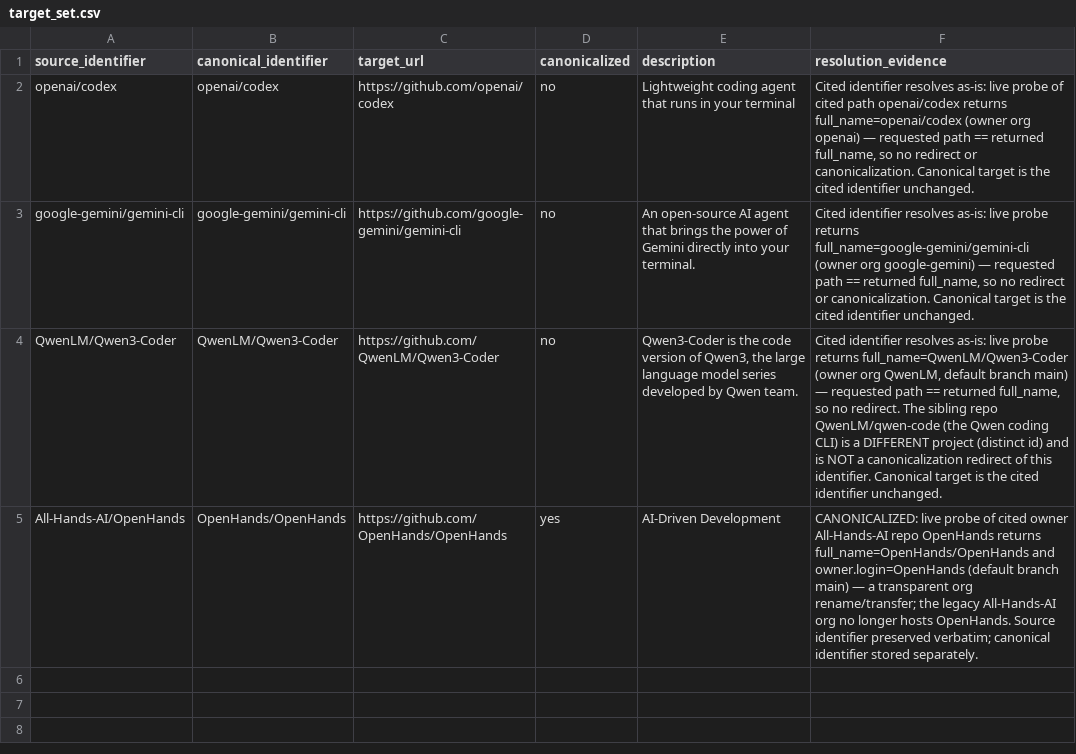
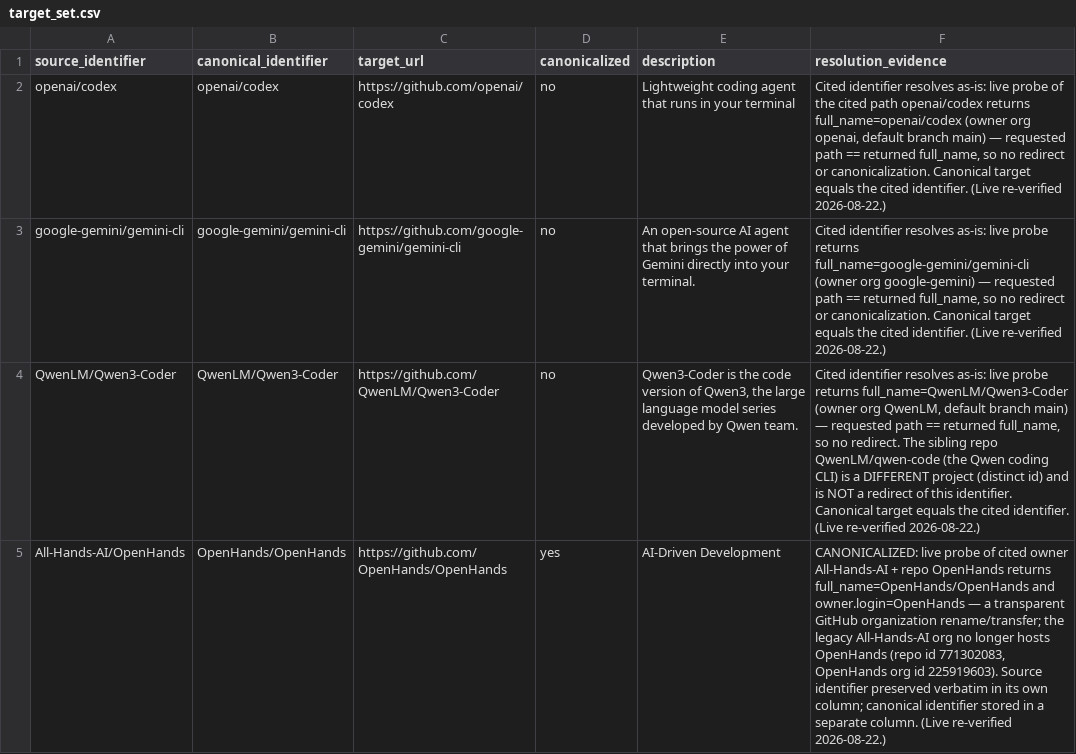
Before and after one commit to mcpmark-eval-1031/LJT-Homepage-published, a CSV file: target_set.csv, drawn as a sheet.

Commit message:
Reconstruct target set: re-verify canonical targets live and keep source vs canonical identifier separate
Live re-verification (GET /repos/{owner}/{repo}) of the four tutorial-cited
identifiers: openai/codex, google-gemini/gemini-cli, QwenLM/Qwen3-Coder resolve
unchanged; only All-Hands-AI/OpenHands canonicalizes to OpenHands/OpenHands.
The cited source identifier and the live canonical identifier are kept in
separate columns in target_set.csv.

```diff
--- a/target_set.csv
+++ b/target_set.csv
@@ -1,5 +1,5 @@
 source_identifier,canonical_identifier,target_url,canonicalized,description,resolution_evidence
-openai/codex,openai/codex,https://github.com/openai/codex,no,"Lightweight coding agent that runs in your terminal","Cited identifier resolves as-is: live probe of cited path openai/codex returns full_name=openai/codex (owner org openai) — requested path == returned full_name, so no redirect or canonicalization. Canonical target is the cited identifier unchanged."
-google-gemini/gemini-cli,google-gemini/gemini-cli,https://github.com/google-gemini/gemini-cli,no,"An open-source AI agent that brings the power of Gemini directly into your terminal.","Cited identifier resolves as-is: live probe returns full_name=google-gemini/gemini-cli (owner org google-gemini) — requested path == returned full_name, so no redirect or canonicalization. Canonical target is the cited identifier unchanged."
-QwenLM/Qwen3-Coder,QwenLM/Qwen3-Coder,https://github.com/QwenLM/Qwen3-Coder,no,"Qwen3-Coder is the code version of Qwen3, the large language model series developed by Qwen team.","Cited identifier resolves as-is: live probe returns full_name=QwenLM/Qwen3-Coder (owner org QwenLM, default branch main) — requested path == returned full_name, so no redirect. The sibling repo QwenLM/qwen-code (the Qwen coding CLI) is a DIFFERENT project (distinct id) and is NOT a canonicalization redirect of this identifier. Canonical target is the cited identifier unchanged."
-All-Hands-AI/OpenHands,OpenHands/OpenHands,https://github.com/OpenHands/OpenHands,yes,"AI-Driven Development","CANONICALIZED: live probe of cited owner All-Hands-AI repo OpenHands returns full_name=OpenHands/OpenHands and owner.login=OpenHands (default branch main) — a transparent org rename/transfer; the legacy All-Hands-AI org no longer hosts OpenHands. Source identifier preserved verbatim; canonical identifier stored separately."
+openai/codex,openai/codex,https://github.com/openai/codex,no,"Lightweight coding agent that runs in your terminal","Cited identifier resolves as-is: live probe of the cited path openai/codex returns full_name=openai/codex (owner org openai, default branch main) — requested path == returned full_name, so no redirect or canonicalization. Canonical target equals the cited identifier. (Live re-verified 2026-08-22.)"
+google-gemini/gemini-cli,google-gemini/gemini-cli,https://github.com/google-gemini/gemini-cli,no,"An open-source AI agent that brings the power of Gemini directly into your terminal.","Cited identifier resolves as-is: live probe returns full_name=google-gemini/gemini-cli (owner org google-gemini) — requested path == returned full_name, so no redirect or canonicalization. Canonical target equals the cited identifier. (Live re-verified 2026-08-22.)"
+QwenLM/Qwen3-Coder,QwenLM/Qwen3-Coder,https://github.com/QwenLM/Qwen3-Coder,no,"Qwen3-Coder is the code version of Qwen3, the large language model series developed by Qwen team.","Cited identifier resolves as-is: live probe returns full_name=QwenLM/Qwen3-Coder (owner org QwenLM, default branch main) — requested path == returned full_name, so no redirect. The sibling repo QwenLM/qwen-code (the Qwen coding CLI) is a DIFFERENT project (distinct id) and is NOT a redirect of this identifier. Canonical target equals the cited identifier. (Live re-verified 2026-08-22.)"
+All-Hands-AI/OpenHands,OpenHands/OpenHands,https://github.com/OpenHands/OpenHands,yes,"AI-Driven Development","CANONICALIZED: live probe of cited owner All-Hands-AI + repo OpenHands returns full_name=OpenHands/OpenHands and owner.login=OpenHands — a transparent GitHub organization rename/transfer; the legacy All-Hands-AI org no longer hosts OpenHands (repo id 771302083, OpenHands org id 225919603). Source identifier preserved verbatim in its own column; canonical identifier stored in a separate column. (Live re-verified 2026-08-22.)"
```
